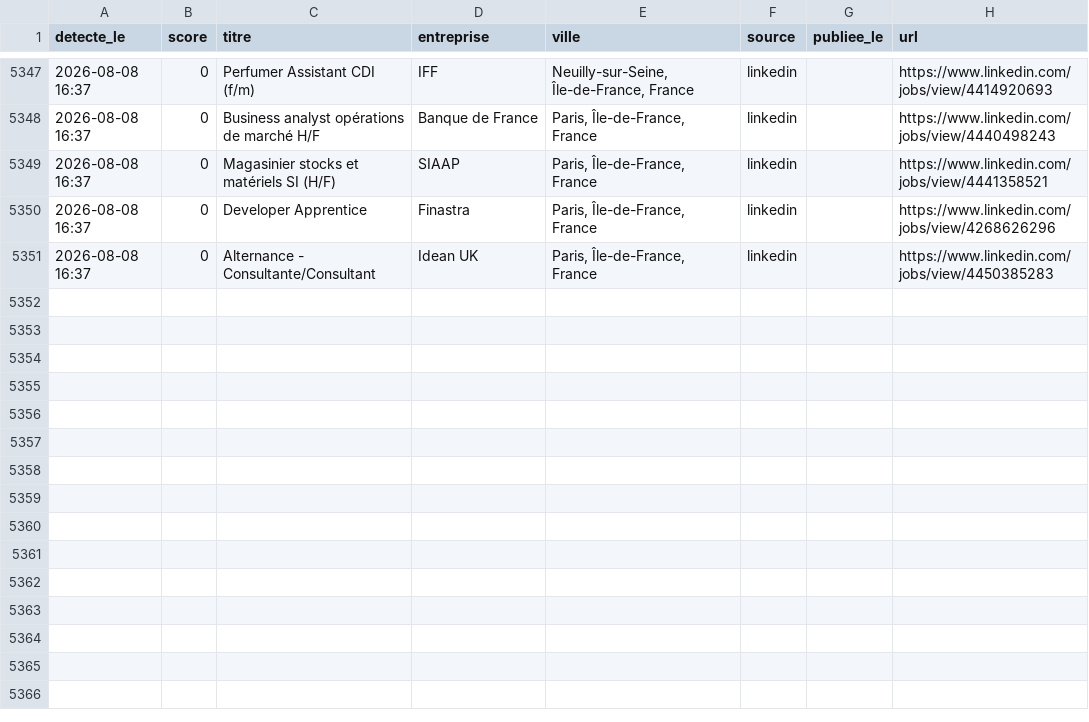
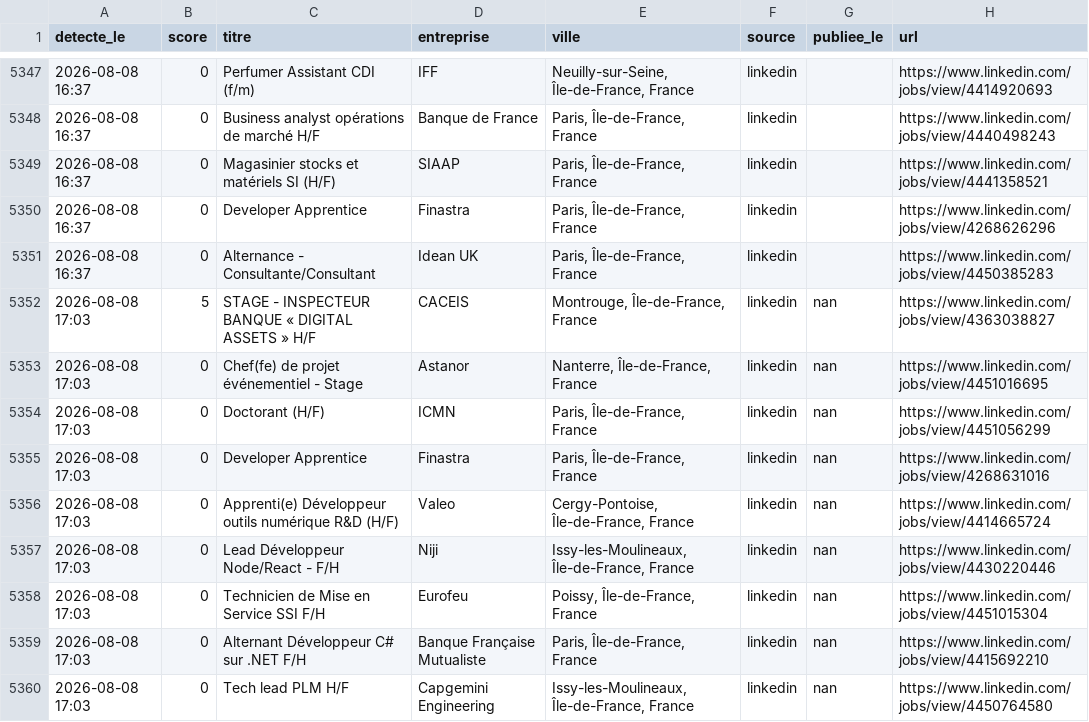
Before and after one commit to RaoufKessouar/job-radar, a CSV file: historique.csv, drawn as a sheet; only a part is shown, gaps mark what is left out; the diff names each change by its address in the sheet, - before the commit and + after, or states it on an @@ line.

```diff
--- a/historique.csv
+++ b/historique.csv
+row 5352: 2026-08-08 17:03 | 5 | STAGE - INSPECTEUR BANQUE « DIGITAL ASSETS » H/F | CACEIS | Montrouge, Île-de-France, France | linkedin | nan | https://www.linkedin.com/jobs/view/4363038827
+row 5353: 2026-08-08 17:03 | 0 | Chef(fe) de projet événementiel - Stage | Astanor | Nanterre, Île-de-France, France | linkedin | nan | https://www.linkedin.com/jobs/view/4451016695
+row 5354: 2026-08-08 17:03 | 0 | Doctorant (H/F) | ICMN | Paris, Île-de-France, France | linkedin | nan | https://www.linkedin.com/jobs/view/4451056299
+row 5355: 2026-08-08 17:03 | 0 | Developer Apprentice | Finastra | Paris, Île-de-France, France | linkedin | nan | https://www.linkedin.com/jobs/view/4268631016
+row 5356: 2026-08-08 17:03 | 0 | Apprenti(e) Développeur outils numérique R&D (H/F) | Valeo | Cergy-Pontoise, Île-de-France, France | linkedin | nan | https://www.linkedin.com/jobs/view/4414665724
+row 5357: 2026-08-08 17:03 | 0 | Lead Développeur Node/React - F/H | Niji | Issy-les-Moulineaux, Île-de-France, France | linkedin | nan | https://www.linkedin.com/jobs/view/4430220446
+row 5358: 2026-08-08 17:03 | 0 | Technicien de Mise en Service SSI F/H | Eurofeu | Poissy, Île-de-France, France | linkedin | nan | https://www.linkedin.com/jobs/view/4451015304
+row 5359: 2026-08-08 17:03 | 0 | Alternant Développeur C# sur .NET F/H | Banque Française Mutualiste | Paris, Île-de-France, France | linkedin | nan | https://www.linkedin.com/jobs/view/4415692210
+row 5360: 2026-08-08 17:03 | 0 | Tech lead PLM H/F | Capgemini Engineering | Issy-les-Moulineaux, Île-de-France, France | linkedin | nan | https://www.linkedin.com/jobs/view/4450764580
```
Also changed, not shown: 1 other file.
